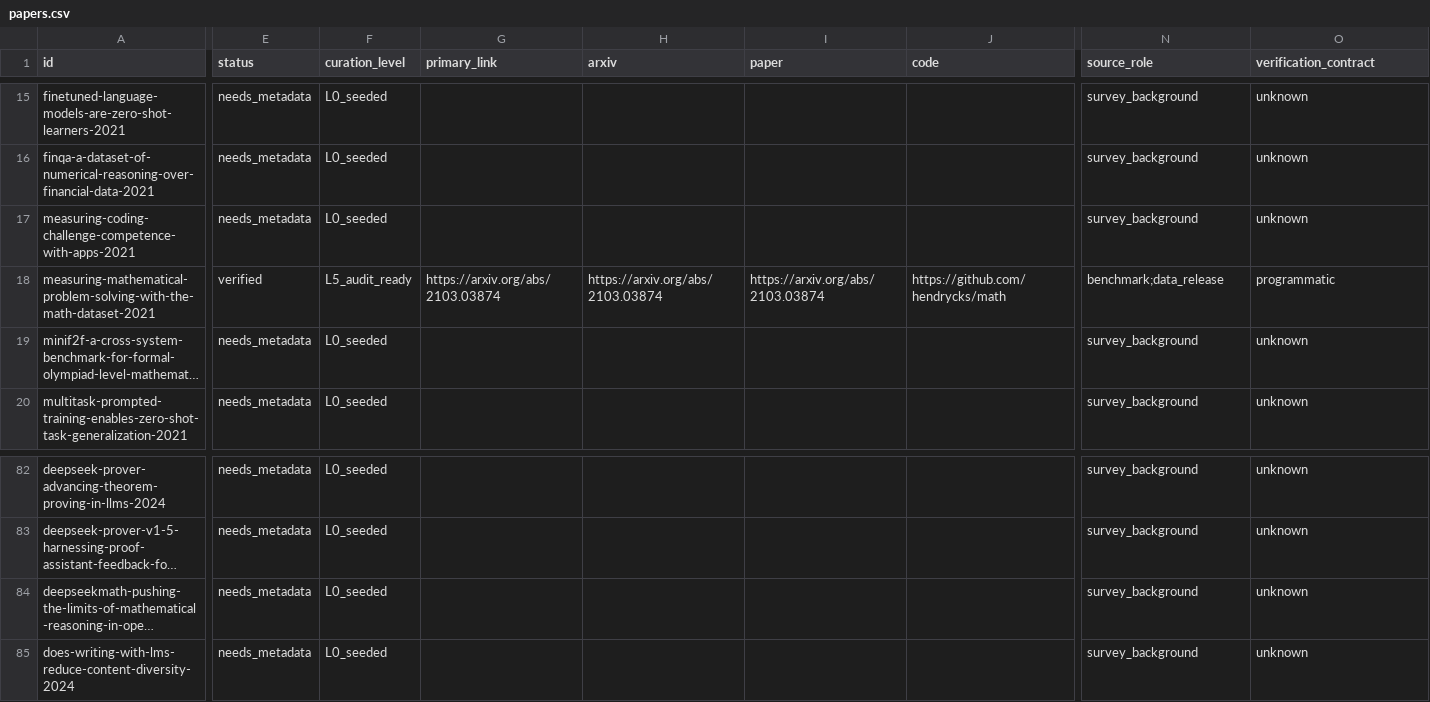
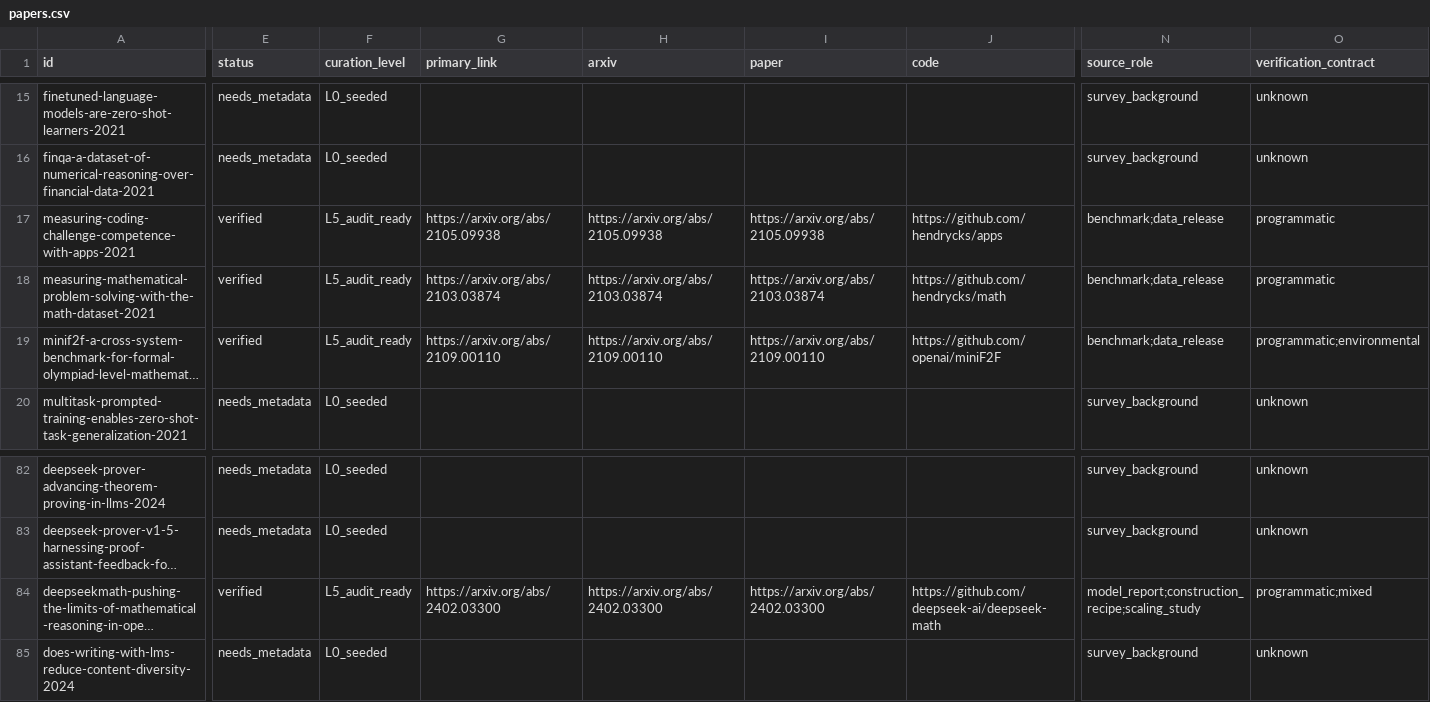
Before and after one commit to RenBing-Sumeru/Awesome-LLM-Reasoning-Data, a CSV file: exports/papers.csv, drawn as a sheet; only a part is shown, gaps mark what is left out; long unchanged cells end in …; the diff covers the shown part only; the diff names each change by its address in the sheet, - before the commit and + after, or states it on an @@ line.

```diff
--- a/exports/papers.csv
+++ b/exports/papers.csv
-E17 (status): needs_metadata
+E17 (status): verified
-F17 (curation_level): L0_seeded
+F17 (curation_level): L5_audit_ready
-G17 (primary_link): (empty)
+G17 (primary_link): https://arxiv.org/abs/2105.09938
-H17 (arxiv): (empty)
+H17 (arxiv): https://arxiv.org/abs/2105.09938
-I17 (paper): (empty)
+I17 (paper): https://arxiv.org/abs/2105.09938
-J17 (code): (empty)
+J17 (code): https://github.com/hendrycks/apps
-N17 (source_role): survey_background
+N17 (source_role): benchmark;data_release
-O17 (verification_contract): unknown
+O17 (verification_contract): programmatic
-E19 (status): needs_metadata
+E19 (status): verified
-F19 (curation_level): L0_seeded
+F19 (curation_level): L5_audit_ready
-G19 (primary_link): (empty)
+G19 (primary_link): https://arxiv.org/abs/2109.00110
-H19 (arxiv): (empty)
+H19 (arxiv): https://arxiv.org/abs/2109.00110
-I19 (paper): (empty)
+I19 (paper): https://arxiv.org/abs/2109.00110
-J19 (code): (empty)
+J19 (code): https://github.com/openai/miniF2F
-N19 (source_role): survey_background
+N19 (source_role): benchmark;data_release
-O19 (verification_contract): unknown
+O19 (verification_contract): programmatic;environmental
-E84 (status): needs_metadata
+E84 (status): verified
-F84 (curation_level): L0_seeded
+F84 (curation_level): L5_audit_ready
-G84 (primary_link): (empty)
+G84 (primary_link): https://arxiv.org/abs/2402.03300
-H84 (arxiv): (empty)
+H84 (arxiv): https://arxiv.org/abs/2402.03300
-I84 (paper): (empty)
+I84 (paper): https://arxiv.org/abs/2402.03300
-J84 (code): (empty)
+J84 (code): https://github.com/deepseek-ai/deepseek-math
-N84 (source_role): survey_background
+N84 (source_role): model_report;construction_recipe;scaling_study
-O84 (verification_contract): unknown
+O84 (verification_contract): programmatic;mixed
```
Also changed, not shown: 130 edited cells elsewhere in this file, 49 other files.
